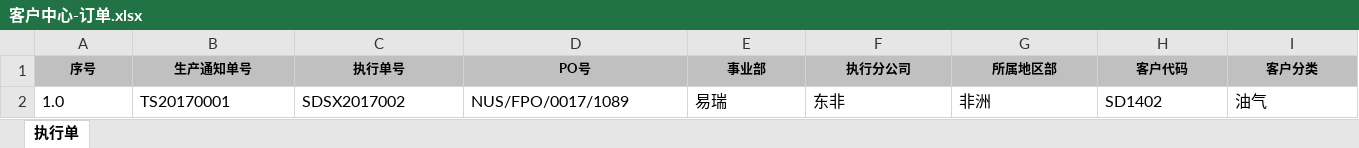
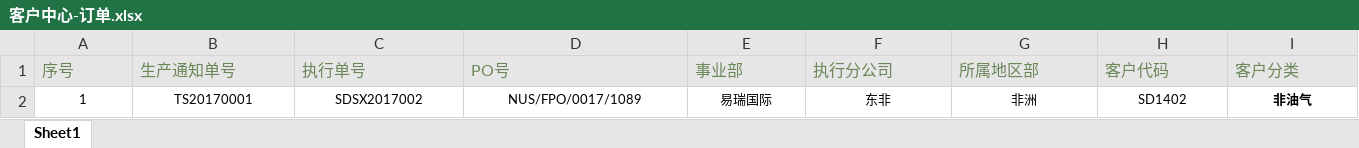
Before and after one commit to codeherofromchina/common, an Excel workbook: erui-parent/erui-boss-web/src/main/webapp/WEB-INF/template/excel/客户中心-订单.xlsx, sheet Sheet1, drawn as a sheet; only a part is shown; values as stored, in another font and other column widths than the file's, no borders; removed rows and columns are numbered as before the commit, all else as after; rows hold the shown columns only; the diff covers the shown part only; the diff names each change by its address in the sheet, - before the commit and + after, or states it on an @@ line.

```diff
--- a/erui-parent/erui-boss-web/src/main/webapp/WEB-INF/template/excel/客户中心-订单.xlsx (sheet Sheet1)
+++ b/erui-parent/erui-boss-web/src/main/webapp/WEB-INF/template/excel/客户中心-订单.xlsx (sheet Sheet1)
-sheet tab: 执行单
+sheet tab: Sheet1
@@ A1:I1 fill: #C0C0C0 → #E7E6E6, bold: on → off, text colour: black → #6A8759, text size: larger, alignment: center → left @@
-row 2: 1.0 | TS20170001 | SDSX2017002 | NUS/FPO/0017/1089 | 易瑞 | 东非 | 非洲 | SD1402 | 油气
+row 2: 1 | TS20170001 | SDSX2017002 | NUS/FPO/0017/1089 | 易瑞国际 | 东非 | 非洲 | SD1402 | 非油气
```
Also changed, not shown: cell formats elsewhere in this sheet, 2 other files.
